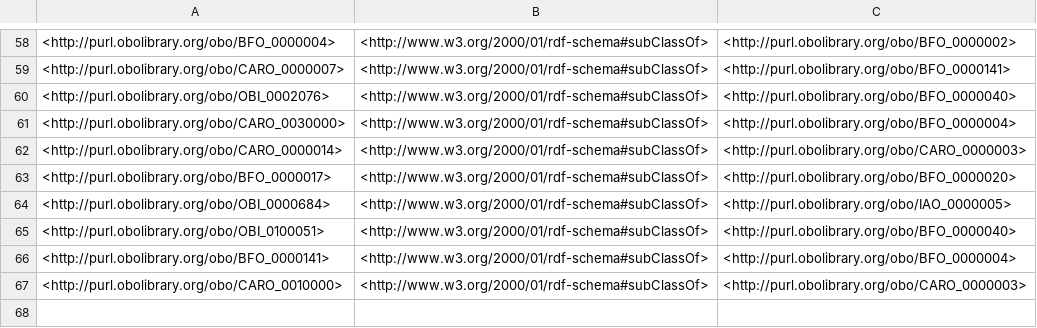
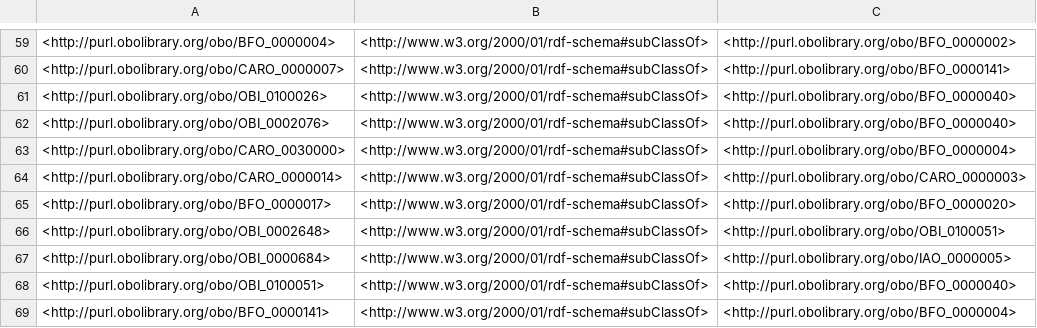
Before and after one commit to VirtualFlyBrain/vfb-extension-ontology, a TSV file: src/ontology/reports/edges.tsv, drawn as a sheet; only a part is shown, gaps mark what is left out; the shorter side is filled out with more unchanged rows; the diff covers the shown part only.

```diff
--- a/src/ontology/reports/edges.tsv
+++ b/src/ontology/reports/edges.tsv
@@ -59,2 +60,3 @@
 <http://purl.obolibrary.org/obo/CARO_0000007>	<http://www.w3.org/2000/01/rdf-schema#subClassOf>	<http://purl.obolibrary.org/obo/BFO_0000141>
+<http://purl.obolibrary.org/obo/OBI_0100026>	<http://www.w3.org/2000/01/rdf-schema#subClassOf>	<http://purl.obolibrary.org/obo/BFO_0000040>
 <http://purl.obolibrary.org/obo/OBI_0002076>	<http://www.w3.org/2000/01/rdf-schema#subClassOf>	<http://purl.obolibrary.org/obo/BFO_0000040>
@@ -63,2 +65,3 @@
 <http://purl.obolibrary.org/obo/BFO_0000017>	<http://www.w3.org/2000/01/rdf-schema#subClassOf>	<http://purl.obolibrary.org/obo/BFO_0000020>
+<http://purl.obolibrary.org/obo/OBI_0002648>	<http://www.w3.org/2000/01/rdf-schema#subClassOf>	<http://purl.obolibrary.org/obo/OBI_0100051>
 <http://purl.obolibrary.org/obo/OBI_0000684>	<http://www.w3.org/2000/01/rdf-schema#subClassOf>	<http://purl.obolibrary.org/obo/IAO_0000005>
```
Also changed, not shown: 3 added rows, 2 removed rows and 9 moved rows elsewhere in this file, src/ontology/reports/basic-report.tsv, src/ontology/reports/synonyms.tsv, 18 other files.
